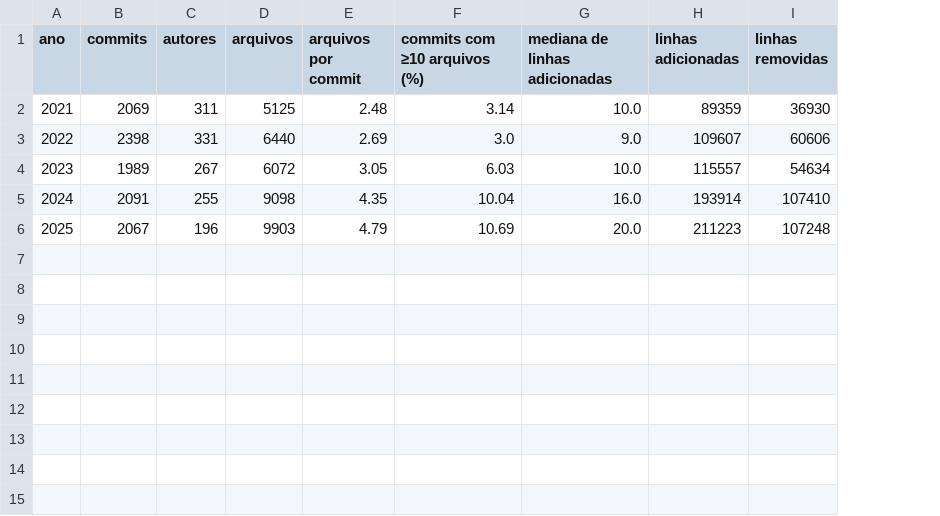
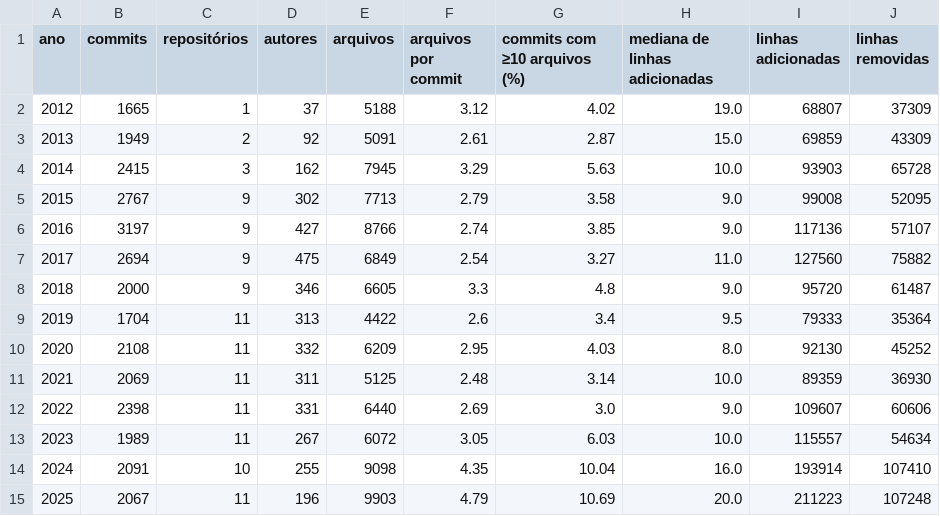
Before and after one commit to mateuskuritza/elixir_vuln_commits, a CSV file: out/volume.csv, drawn as a sheet; the diff names each change by its address in the sheet, - before the commit and + after, or states it on an @@ line.

```diff
--- a/out/volume.csv
+++ b/out/volume.csv
+column C (repositórios), rows 11-15: 11 | 11 | 11 | 10 | 11
+row 2: 2012 | 1665 | 1 | 37 | 5188 | 3.12 | 4.02 | 19.0 | 68807 | 37309
+row 3: 2013 | 1949 | 2 | 92 | 5091 | 2.61 | 2.87 | 15.0 | 69859 | 43309
+row 4: 2014 | 2415 | 3 | 162 | 7945 | 3.29 | 5.63 | 10.0 | 93903 | 65728
+row 5: 2015 | 2767 | 9 | 302 | 7713 | 2.79 | 3.58 | 9.0 | 99008 | 52095
+row 6: 2016 | 3197 | 9 | 427 | 8766 | 2.74 | 3.85 | 9.0 | 117136 | 57107
+row 7: 2017 | 2694 | 9 | 475 | 6849 | 2.54 | 3.27 | 11.0 | 127560 | 75882
+row 8: 2018 | 2000 | 9 | 346 | 6605 | 3.3 | 4.8 | 9.0 | 95720 | 61487
+row 9: 2019 | 1704 | 11 | 313 | 4422 | 2.6 | 3.4 | 9.5 | 79333 | 35364
+row 10: 2020 | 2108 | 11 | 332 | 6209 | 2.95 | 4.03 | 8.0 | 92130 | 45252
```
Also changed, not shown: out/volume_repos.csv, out/volume_sem_analytics.csv, 13 other files.
